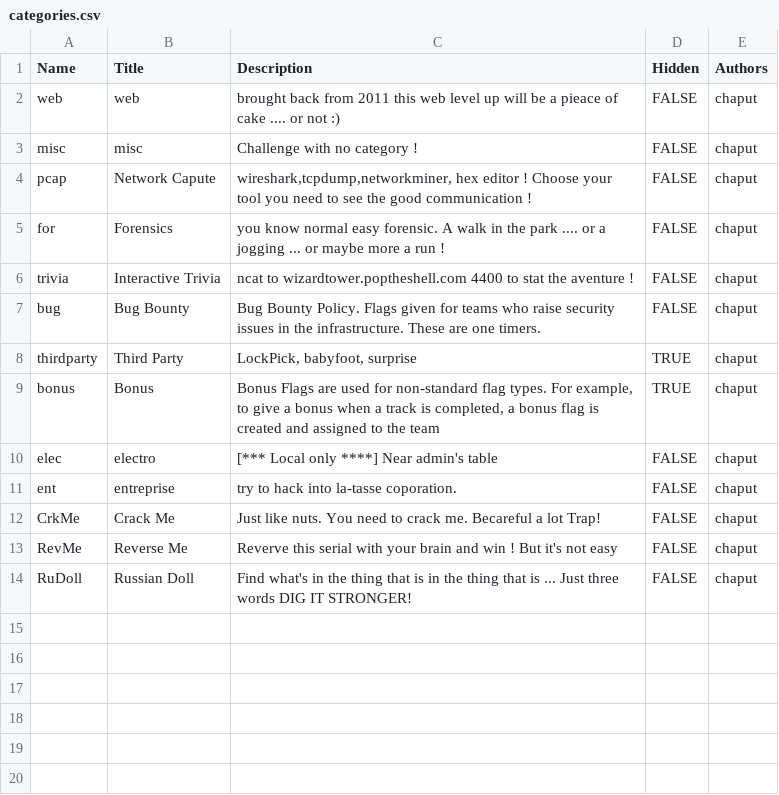
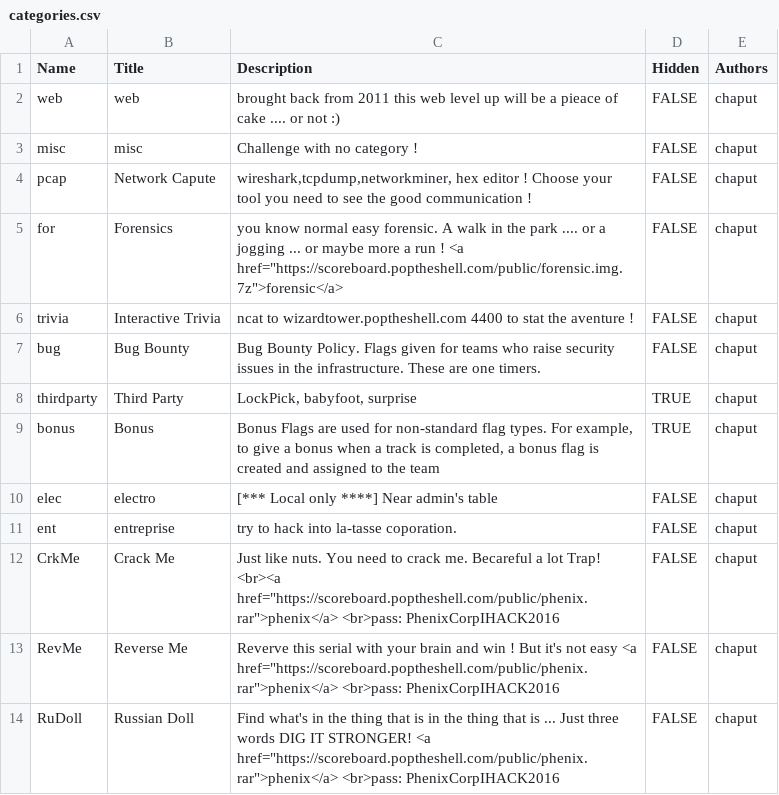
Before and after one commit to hackfestca/hfscoreboard, a CSV file: import/categories.csv, drawn as a sheet.

Commit message:
Fixed issue with dashboard where quotes breaks the JS. Imported latest version of flags

```diff
--- a/import/categories.csv
+++ b/import/categories.csv
@@ -4,3 +4,3 @@ misc,misc,Challenge with no category !,FALSE,chaput
 pcap,Network Capute,"wireshark,tcpdump,networkminer, hex editor ! Choose your tool you need to see the good communication ! ",FALSE,chaput
-for,Forensics,you know normal easy forensic. A walk in the park .... or a jogging ... or maybe more a run ! ,FALSE,chaput
+for,Forensics,"you know normal easy forensic. A walk in the park .... or a jogging ... or maybe more a run !  <a href=""https://scoreboard.poptheshell.com/public/forensic.img.7z"">forensic</a> ",FALSE,chaput
 trivia,Interactive Trivia,ncat to wizardtower.poptheshell.com 4400 to stat the aventure ! ,FALSE,chaput
@@ -11,4 +11,4 @@ elec,electro,[*** Local only ****] Near admin's table,FALSE,chaput
 ent,entreprise,try to hack into la-tasse coporation. ,FALSE,chaput
-CrkMe,Crack Me,Just like nuts. You need to crack me. Becareful a lot Trap! ,FALSE,chaput
-RevMe,Reverse Me,Reverve this serial with your brain and win ! But it's not easy,FALSE,chaput
-RuDoll,Russian Doll,Find what's in the thing that is in the thing that is ... Just three words DIG IT STRONGER! ,FALSE,chaput
+CrkMe,Crack Me,"Just like nuts. You need to crack me. Becareful a lot Trap!  <br><a href=""https://scoreboard.poptheshell.com/public/phenix.rar"">phenix</a> <br>pass: PhenixCorpIHACK2016",FALSE,chaput
+RevMe,Reverse Me,"Reverve this serial with your brain and win ! But it's not easy <a href=""https://scoreboard.poptheshell.com/public/phenix.rar"">phenix</a> <br>pass: PhenixCorpIHACK2016",FALSE,chaput
+RuDoll,Russian Doll,"Find what's in the thing that is in the thing that is ... Just three words DIG IT STRONGER!  <a href=""https://scoreboard.poptheshell.com/public/phenix.rar"">phenix</a> <br>pass: PhenixCorpIHACK2016",FALSE,chaput
```
Also changed, not shown: 7 other files.
